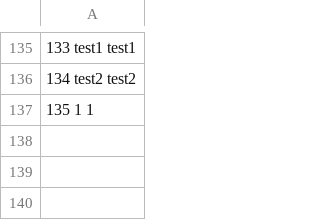
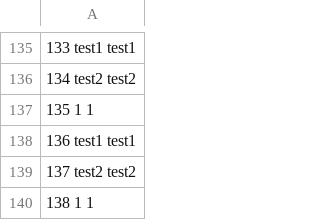
Before and after one commit to OldZack/ATM, a CSV file: customer.csv, drawn as a sheet; only a part is shown, gaps mark what is left out; the diff names each change by its address in the sheet, - before the commit and + after, or states it on an @@ line.

```diff
--- a/customer.csv
+++ b/customer.csv
+row 138: 136 test1 test1
+row 139: 137 test2 test2
+row 140: 138 1 1
```
Also changed, not shown: manager.csv, 9 other files.
